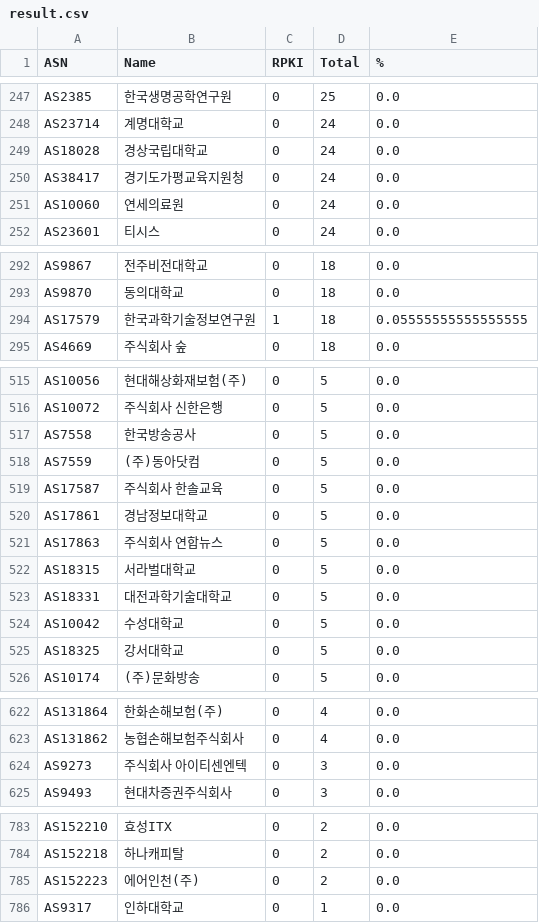
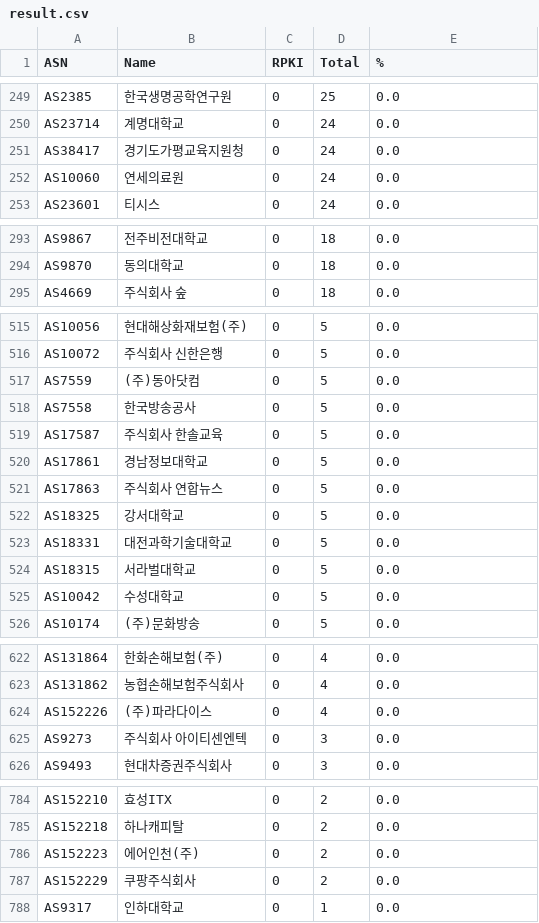
Before and after one commit to dxdxdt/rpki-tracker-kr, a CSV file: result.csv, drawn as a sheet; only a part is shown, gaps mark what is left out; the diff covers the shown part only.

```diff
--- a/result.csv
+++ b/result.csv
@@ -248,3 +250,2 @@ AS2385,한국생명공학연구원,0,25,0.0
 AS23714,계명대학교,0,24,0.0
-AS18028,경상국립대학교,0,24,0.0
 AS38417,경기도가평교육지원청,0,24,0.0
@@ -293,3 +294,2 @@ AS9867,전주비전대학교,0,18,0.0
 AS9870,동의대학교,0,18,0.0
-AS17579,한국과학기술정보연구원,1,18,0.05555555555555555
 AS4669,주식회사 숲,0,18,0.0
@@ -516,4 +516,4 @@ AS10056,현대해상화재보험(주),0,5,0.0
 AS10072,주식회사 신한은행,0,5,0.0
+AS7559,(주)동아닷컴,0,5,0.0
 AS7558,한국방송공사,0,5,0.0
-AS7559,(주)동아닷컴,0,5,0.0
 AS17587,주식회사 한솔교육,0,5,0.0
@@ -521,6 +521,6 @@ AS17861,경남정보대학교,0,5,0.0
 AS17863,주식회사 연합뉴스,0,5,0.0
+AS18325,강서대학교,0,5,0.0
+AS18331,대전과학기술대학교,0,5,0.0
 AS18315,서라벌대학교,0,5,0.0
-AS18331,대전과학기술대학교,0,5,0.0
 AS10042,수성대학교,0,5,0.0
-AS18325,강서대학교,0,5,0.0
 AS10174,(주)문화방송,0,5,0.0
@@ -623,2 +623,3 @@ AS131864,한화손해보험(주),0,4,0.0
 AS131862,농협손해보험주식회사,0,4,0.0
+AS152226,(주)파라다이스,0,4,0.0
 AS9273,주식회사 아이티센엔텍,0,3,0.0
@@ -785,2 +786,3 @@ AS152218,하나캐피탈,0,2,0.0
 AS152223,에어인천(주),0,2,0.0
+AS152229,쿠팡주식회사,0,2,0.0
 AS9317,인하대학교,0,1,0.0
```
Also changed, not shown: 4 added rows, 1 removed row, 6 moved rows and 7 edited cells elsewhere in this file, result6.csv, 8 other files.
